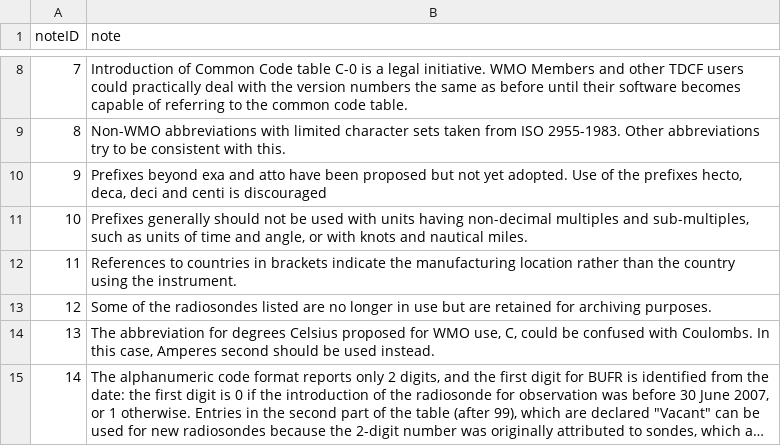
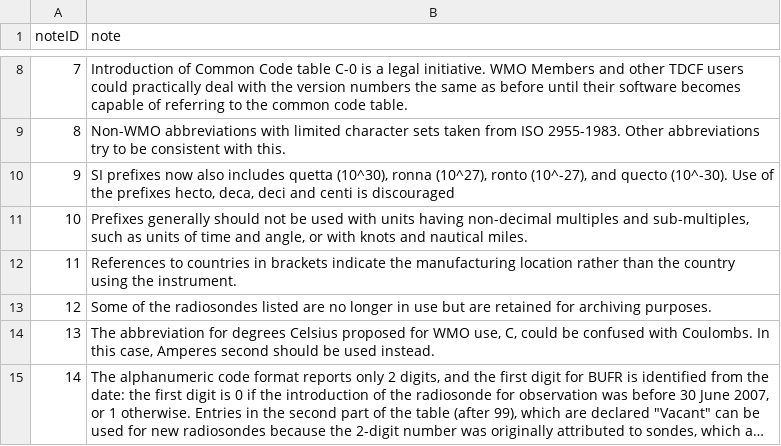
Before and after one commit to wmo-im/CCT, a CSV file: notes/CCT_notes.csv, drawn as a sheet; only a part is shown, gaps mark what is left out; long unchanged cells end in ….

Commit message:
Updated Note 3 (NoteID 9) to reflect current status of SI.

```diff
--- a/notes/CCT_notes.csv
+++ b/notes/CCT_notes.csv
@@ -9,3 +9,3 @@ noteID,note
 8,Non-WMO abbreviations with limited character sets taken from ISO 2955-1983. Other abbreviations try to be consistent with this.
-9,"Prefixes beyond exa and atto have been proposed but not yet adopted. Use of the prefixes hecto, deca, deci and centi is discouraged"
+9,"SI prefixes now also includes quetta (10^30), ronna (10^27), ronto (10^-27), and quecto (10^-30). Use of the prefixes hecto, deca, deci and centi is discouraged"
 10,"Prefixes generally should not be used with units having non-decimal multiples and sub-multiples, such as units of time and angle, or with knots and nautical miles."
```
